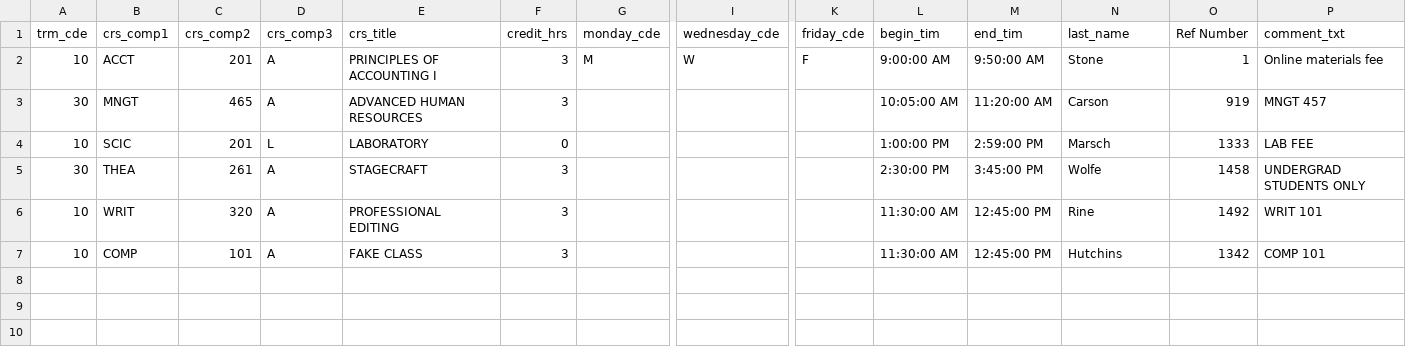
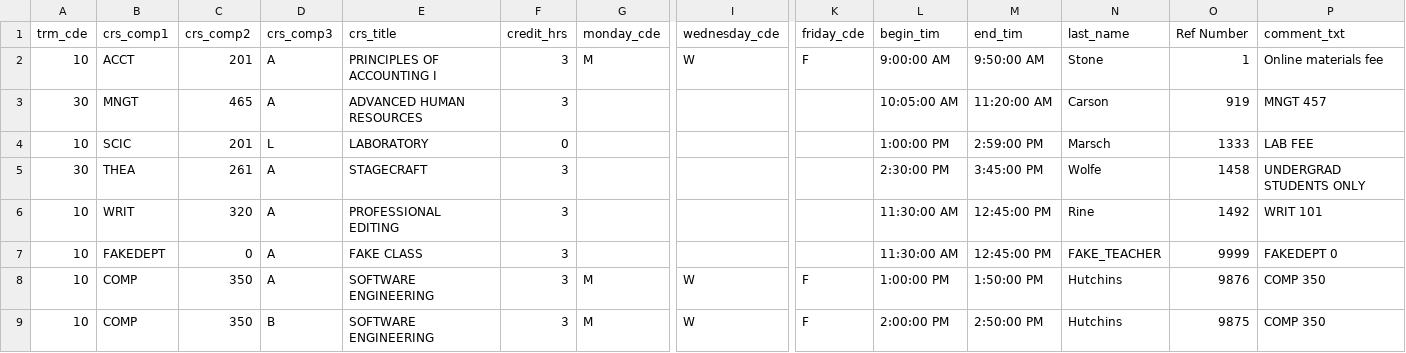
Before and after one commit to Jonatch/Team4_Project, a CSV file: src/main/java/edu/gcc/comp350/team4project/edited_data_2.csv, drawn as a sheet; only a part is shown, gaps mark what is left out; rows hold the shown columns only; the diff names each change by its address in the sheet, - before the commit and + after, or states it on an @@ line.

```diff
--- a/src/main/java/edu/gcc/comp350/team4project/edited_data_2.csv
+++ b/src/main/java/edu/gcc/comp350/team4project/edited_data_2.csv
-B7 (crs_comp1): COMP
+B7 (crs_comp1): FAKEDEPT
-C7 (crs_comp2): 101
+C7 (crs_comp2): 0
-N7 (last_name): Hutchins
+N7 (last_name): FAKE_TEACHER
-O7 (Ref Number): 1342
+O7 (Ref Number): 9999
-P7 (comment_txt): COMP 101
+P7 (comment_txt): FAKEDEPT 0
+row 8: 10 | COMP | 350 | A | SOFTWARE ENGINEERING | 3 | M | W | F | 1:00:00 PM | 1:50:00 PM | Hutchins | 9876 | COMP 350
+row 9: 10 | COMP | 350 | B | SOFTWARE ENGINEERING | 3 | M | W | F | 2:00:00 PM | 2:50:00 PM | Hutchins | 9875 | COMP 350
```
Also changed, not shown: 3 other files.
